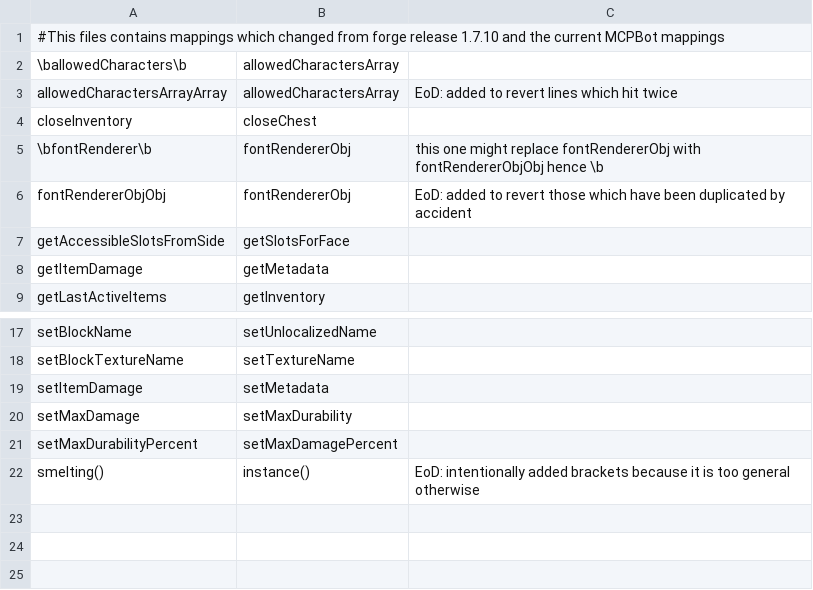
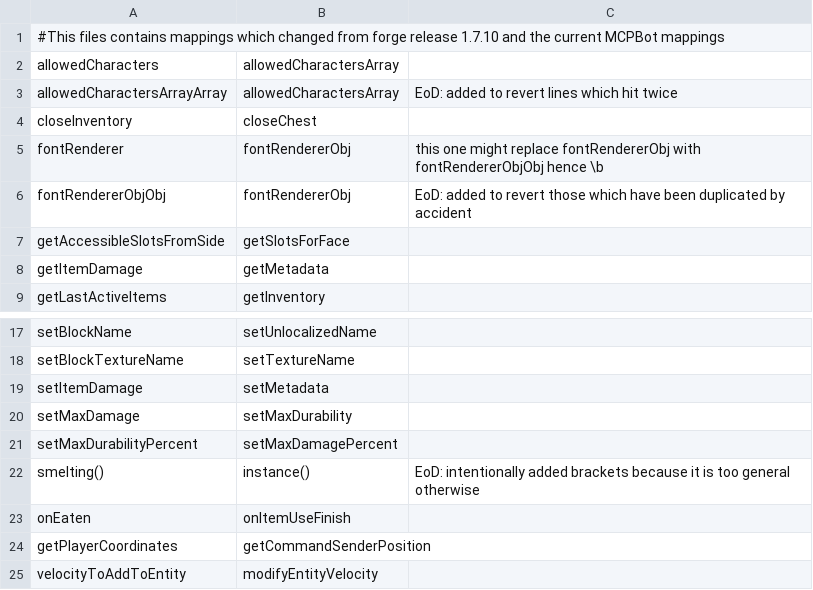
Before and after one commit to EoD/mcp-tools, a CSV file: mapping-updater/forge-1.7.10-to-stable_12.csv, drawn as a sheet; only a part is shown, gaps mark what is left out.

Commit message:
Add some more manual forge mappings

```diff
--- a/mapping-updater/forge-1.7.10-to-stable_12.csv
+++ b/mapping-updater/forge-1.7.10-to-stable_12.csv
@@ -1,6 +1,6 @@
 #This files contains mappings which changed from forge release 1.7.10 and the current MCPBot mappings
-\ballowedCharacters\b,allowedCharactersArray,
+allowedCharacters,allowedCharactersArray,
 allowedCharactersArrayArray,allowedCharactersArray,EoD: added to revert lines which hit twice
 closeInventory,closeChest,
-\bfontRenderer\b,fontRendererObj,this one might replace fontRendererObj with fontRendererObjObj hence \b
+fontRenderer,fontRendererObj,this one might replace fontRendererObj with fontRendererObjObj hence \b
 fontRendererObjObj,fontRendererObj,EoD: added to revert those which have been duplicated by accident
@@ -22 +22,4 @@ setMaxDurabilityPercent,setMaxDamagePercent,
 smelting(),instance(),EoD: intentionally added brackets because it is too general otherwise
+onEaten,onItemUseFinish,
+getPlayerCoordinates,getCommandSenderPosition,
+velocityToAddToEntity,modifyEntityVelocity,
```
